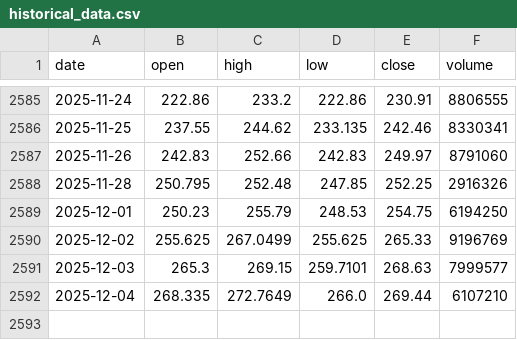
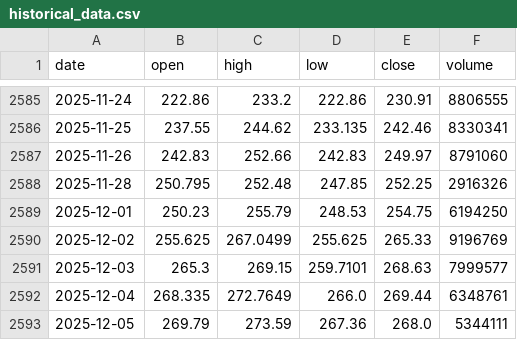
Before and after one commit to LukeGSW/AnalisiCiclica-AMAT, a CSV file: data/AMAT/historical_data.csv, drawn as a sheet; only a part is shown, gaps mark what is left out.

```diff
--- a/data/AMAT/historical_data.csv
+++ b/data/AMAT/historical_data.csv
@@ -2591,2 +2591,3 @@ date,open,high,low,close,volume
 2025-12-03,265.3,269.15,259.7101,268.63,7999577
-2025-12-04,268.335,272.7649,266.0,269.44,6107210
+2025-12-04,268.335,272.7649,266.0,269.44,6348761
+2025-12-05,269.79,273.59,267.36,268.0,5344111
```
Also changed, not shown: data/AMAT/signals.csv, 3 other files.
